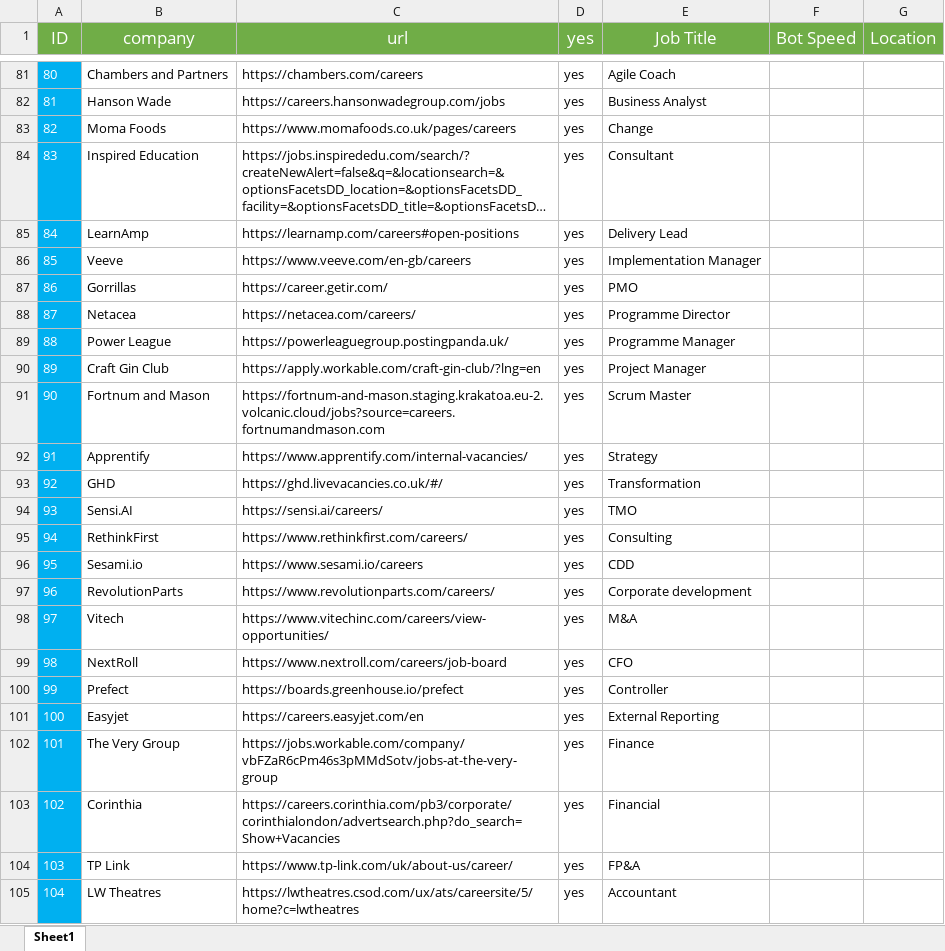
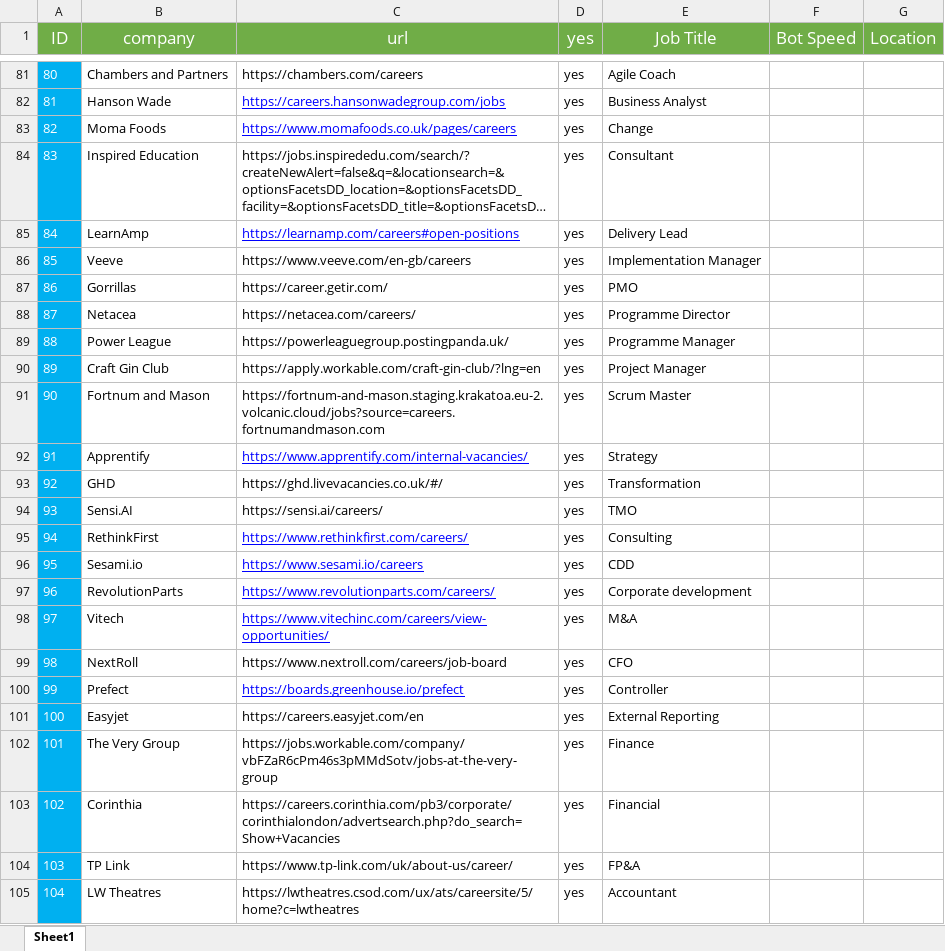
Before and after one commit to pycox/dbot-11, an Excel workbook: clients.example.xlsx, sheet Sheet1, drawn as a sheet; only a part is shown, gaps mark what is left out; long unchanged cells end in …; values as stored, in another font and other column widths than the file's, no borders; the diff covers the shown part only; the diff names each change by its address in the sheet, - before the commit and + after, or states it on an @@ line.

Commit message:
Update clients.example sheet

```diff
--- a/clients.example.xlsx (sheet Sheet1)
+++ b/clients.example.xlsx (sheet Sheet1)
@@ C82:C83 underline: off → on, text colour: black → #0000FF @@
@@ C85 underline: off → on, text colour: black → #0000FF @@
@@ C92 underline: off → on, text colour: black → #0000FF @@
@@ C95:C98 underline: off → on, text colour: black → #0000FF @@
@@ C100 underline: off → on, text colour: black → #0000FF @@
```
Also changed, not shown: cell formats elsewhere in this sheet.
